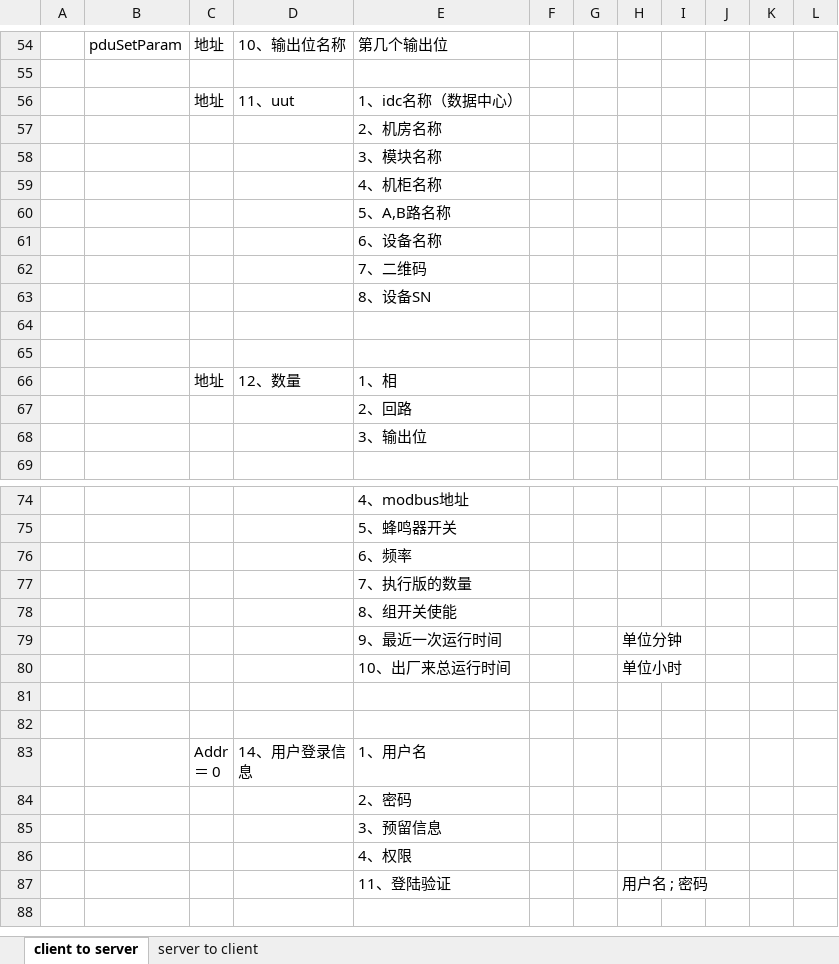
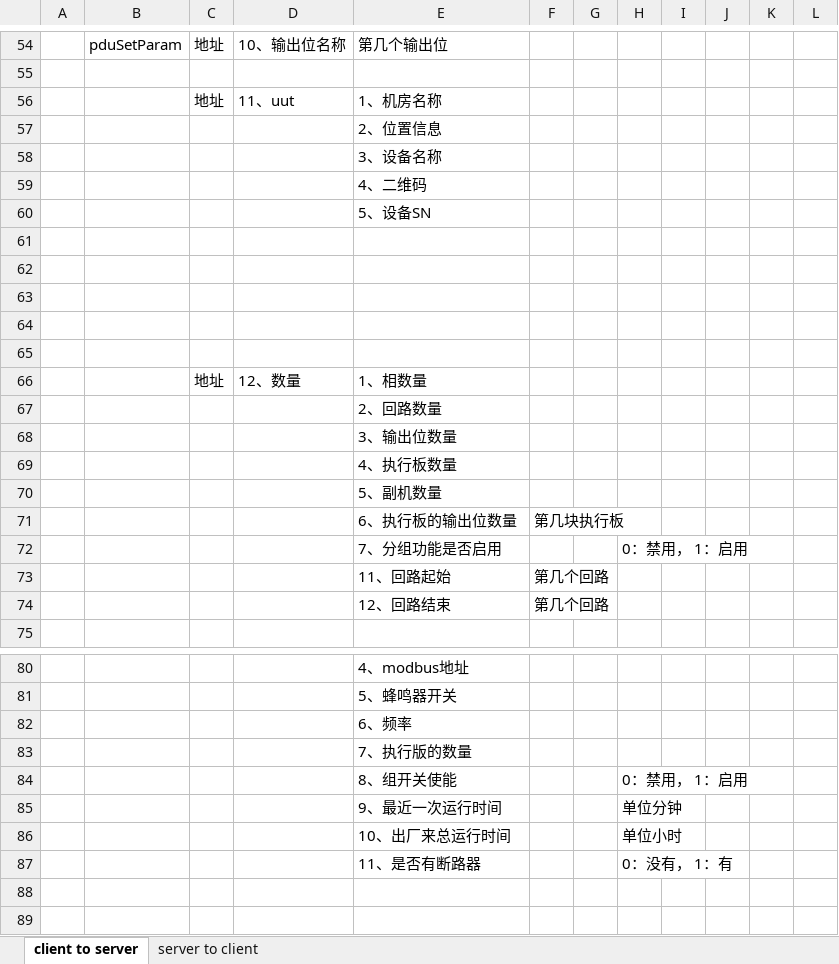
Before and after one commit to ChinaClever/MPro-App, an Excel workbook: doc/协议/前后端通讯协议_v0.2.xlsx, sheet client to server, drawn as a sheet; only a part is shown, gaps mark what is left out; the shorter side is filled out with more unchanged rows; values as stored, in another font and other column widths than the file's, no borders; removed rows and columns are numbered as before the commit, all else as after; the diff covers the shown part only; the diff names each change by its address in the sheet, - before the commit and + after, or states it on an @@ line.

```diff
--- a/doc/协议/前后端通讯协议_v0.2.xlsx (sheet client to server)
+++ b/doc/协议/前后端通讯协议_v0.2.xlsx (sheet client to server)
-E56: 1、idc名称（数据中心）
+E56: 1、机房名称
-E57: 2、机房名称
+E57: 2、位置信息
-E58: 3、模块名称
+E58: 3、设备名称
-E59: 4、机柜名称
+E59: 4、二维码
-E60: 5、A,B路名称
+E60: 5、设备SN
-row 61:  |  |  |  | 6、设备名称
-row 62:  |  |  |  | 7、二维码
-row 63:  |  |  |  | 8、设备SN
+row 63: (empty)
+row 64: (empty)
+row 65: (empty)
-E66: 1、相
+E66: 1、相数量
-E67: 2、回路
+E67: 2、回路数量
-E68: 3、输出位
+E68: 3、输出位数量
+row 69:  |  |  |  | 4、执行板数量
+row 70:  |  |  |  | 5、副机数量
+row 71:  |  |  |  | 6、执行板的输出位数量 | 第几块执行板
+row 72:  |  |  |  | 7、分组功能是否启用 |  |  | 0：禁用， 1：启用
+row 73:  |  |  |  | 11、回路起始 | 第几个回路
+row 74:  |  |  |  | 12、回路结束 | 第几个回路
-H84: (empty)
+H84: 0：禁用， 1：启用
+row 87:  |  |  |  | 11、是否有断路器 |  |  | 0：没有， 1：有
```
Also changed, not shown: 3 added rows and 6 edited cells elsewhere in this sheet, 19 other files.
